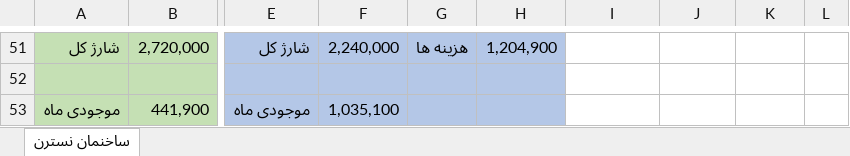
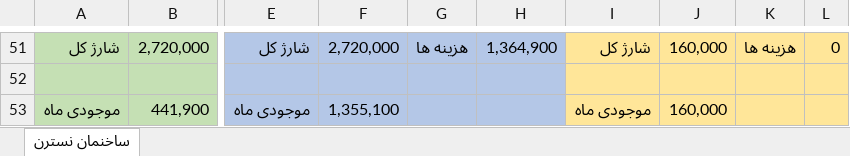
Before and after one commit to alizadeh-mohsen/Buikding-Management, an Excel workbook: Building-Management .xlsx, sheet ساخنمان نسترن, drawn as a sheet; only a part is shown, gaps mark what is left out; values as stored, in another font and other column widths than the file's, no borders; the diff covers the shown part only; the diff names each change by its address in the sheet, - before the commit and + after, or states it on an @@ line.

```diff
--- a/Building-Management .xlsx (sheet ساخنمان نسترن)
+++ b/Building-Management .xlsx (sheet ساخنمان نسترن)
-F51: 2,240,000
+F51: 2,720,000
-H51: 1,204,900
+H51: 1,364,900
-I51:L53 fill: none
+I51:L53 fill: #FFE699
-I51: (empty)
+I51: شارژ کل
-J51: (empty)
+J51: 160,000
-K51: (empty)
+K51: هزینه ها
-L51: (empty)
+L51: 0
-F53: 1,035,100
+F53: 1,355,100
-I53: (empty)
+I53: موجودی ماه
-J53: (empty)
+J53: 160,000
```
Also changed, not shown: 29 edited cells, cell formats and merged cells elsewhere in this sheet.
